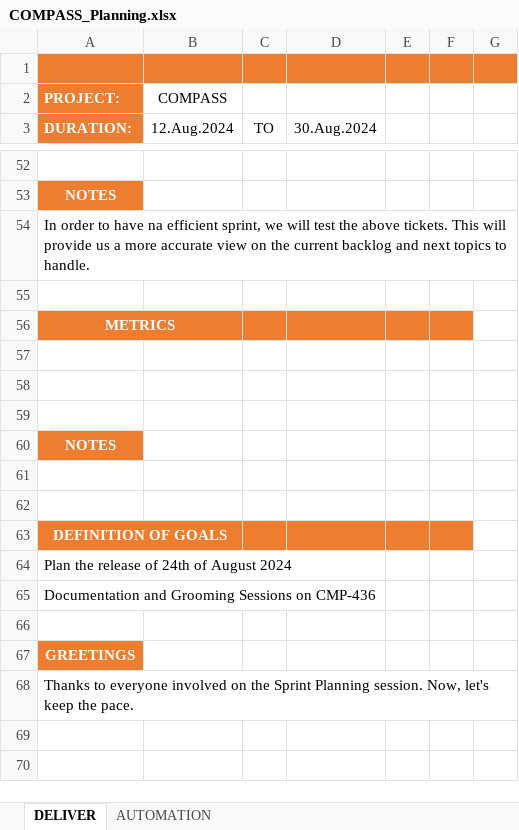
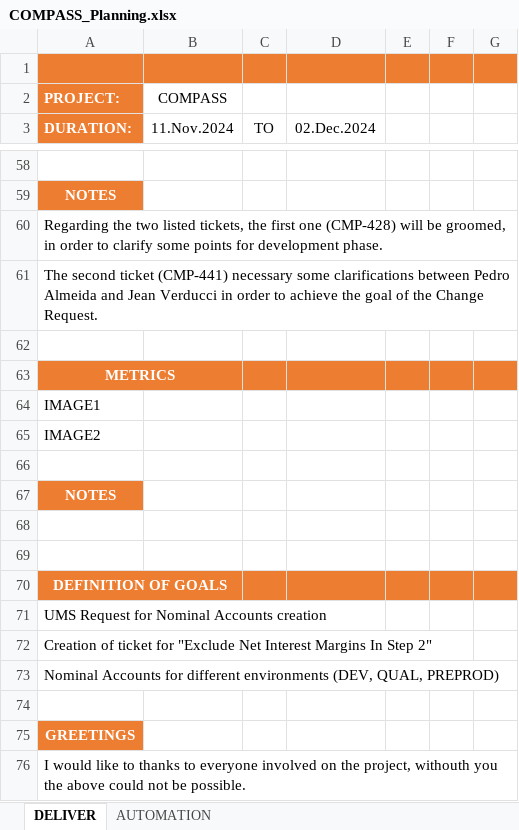
Before and after one commit to StalkerJocca/AutomationExcel, an Excel workbook: Excel_Files/COMPASS_Planning.xlsx, sheet DELIVER, drawn as a sheet; only a part is shown, gaps mark what is left out; values as stored, in another font and other column widths than the file's, no borders; table styles not drawn; addresses are those after the commit; the diff covers the shown part only; the diff names each change by its address in the sheet, - before the commit and + after, or states it on an @@ line.

```diff
--- a/Excel_Files/COMPASS_Planning.xlsx (sheet DELIVER)
+++ b/Excel_Files/COMPASS_Planning.xlsx (sheet DELIVER)
-B3: 12.Aug.2024
+B3: 11.Nov.2024
-D3: 30.Aug.2024
+D3: 02.Dec.2024
-A60 (DURATION:): In order to have na efficient sprint, we will test the above tickets. This will provide us a more accurate view on the current backlog and next topics to handle.
+A60 (DURATION:): Regarding the two listed tickets, the first one (CMP-428) will be groomed, in order to clarify some points for development phase.
+row 61: The second ticket (CMP-441) necessary some clarifications between Pedro Almeida and Jean Verducci in order to achieve the goal of the Change Request.
-G63 fill: none
+G63 fill: #ED7D31
-A64 (DURATION:): (empty)
+A64 (DURATION:): IMAGE1
-A65 (DURATION:): (empty)
+A65 (DURATION:): IMAGE2
-G70 fill: none
+G70 fill: #ED7D31
-A71 (DURATION:): Plan the release of 24th of August 2024
+A71 (DURATION:): UMS Request for Nominal Accounts creation
-A72 (DURATION:): Documentation and Grooming Sessions on CMP-436
+A72 (DURATION:): Creation of ticket for "Exclude Net Interest Margins In Step 2"
+row 73: Nominal Accounts for different environments (DEV, QUAL, PREPROD)
-A76 (DURATION:): Thanks to everyone involved on the Sprint Planning session. Now, let's keep the pace.
+A76 (DURATION:): I would like to thanks to everyone involved on the project, withouth you the above could not be possible.
```
Also changed, not shown: 26 added rows, 20 removed rows, 16 edited cells and cell formats elsewhere in this sheet.
